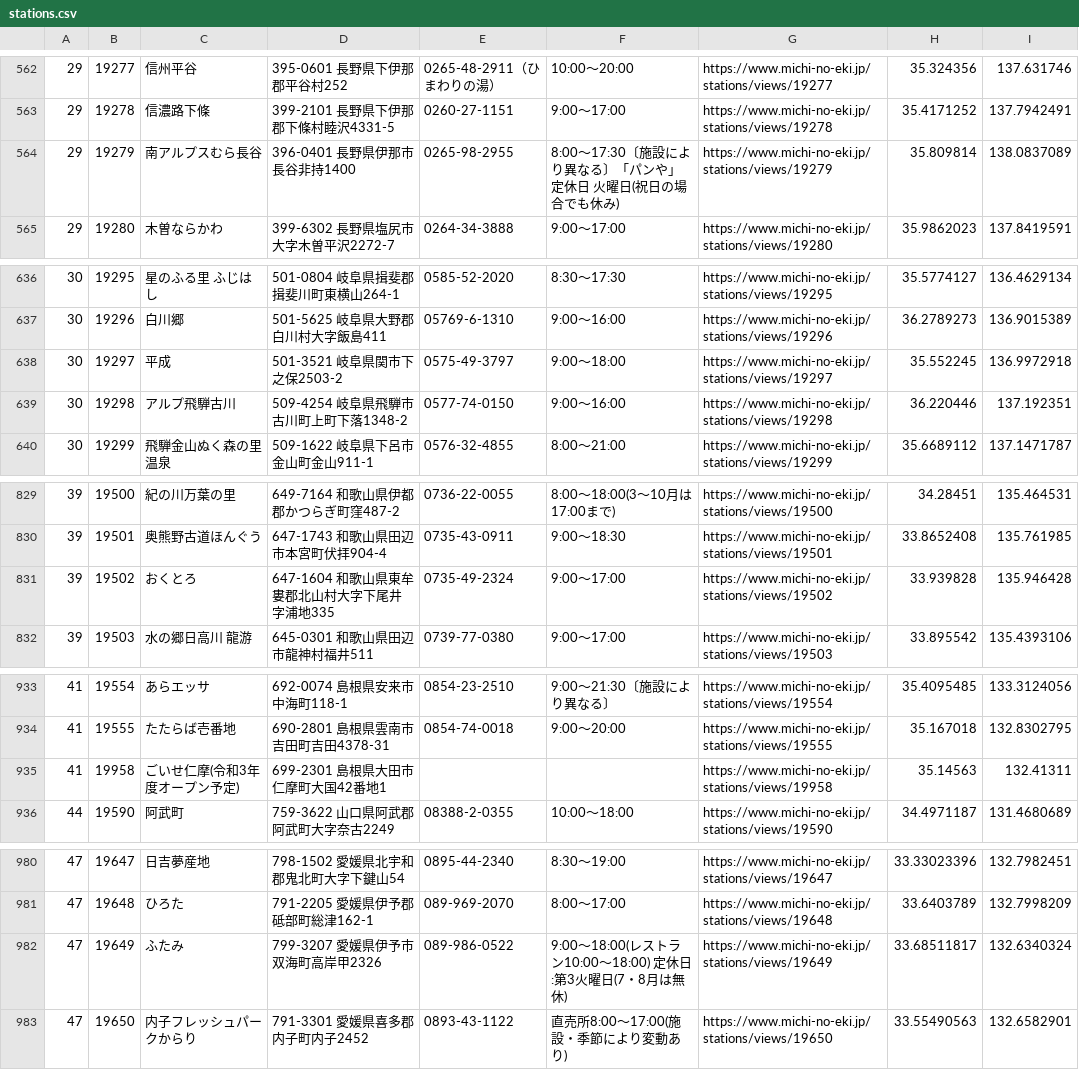
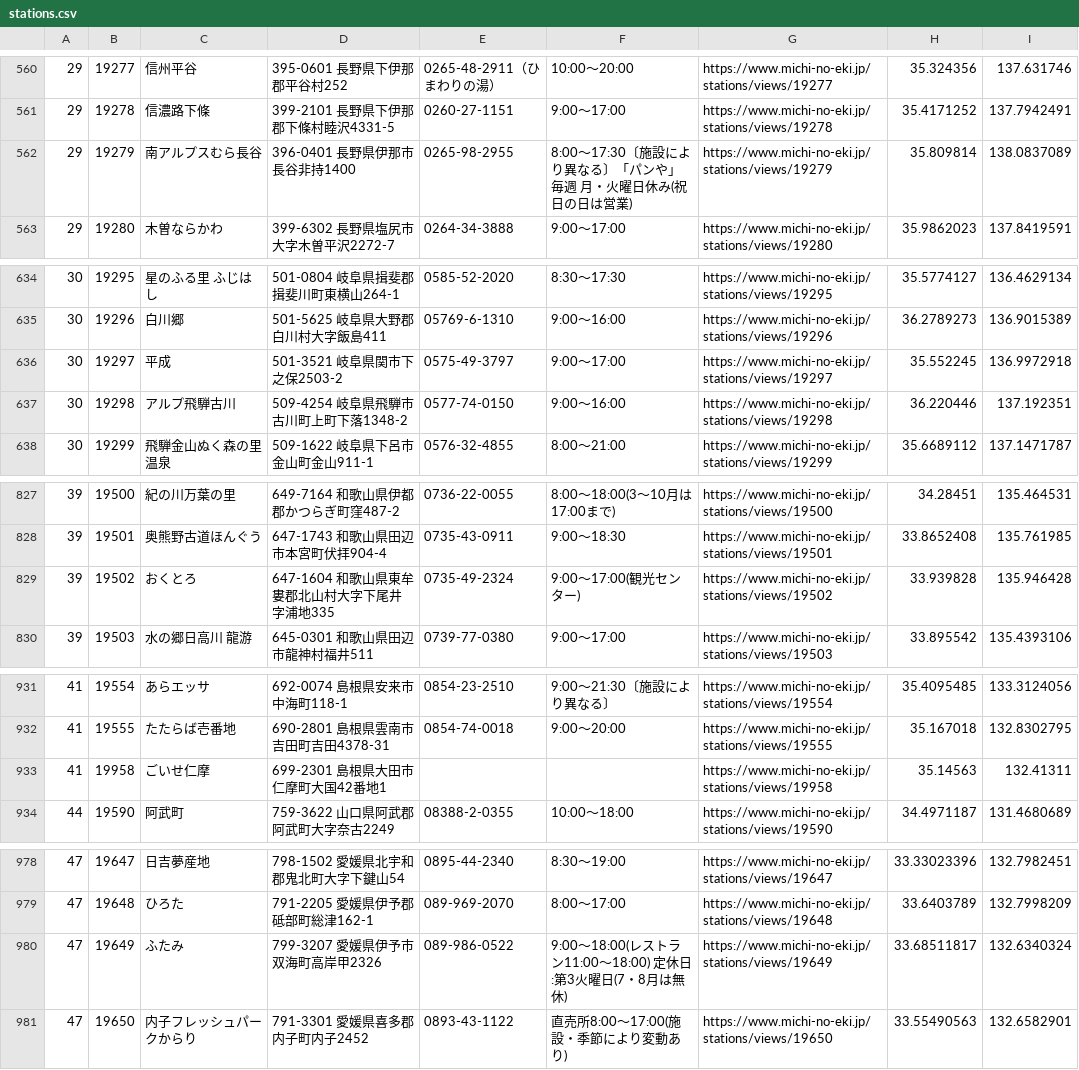
Before and after one commit to tk0miya/roadside_station_maps, a CSV file: data/stations.csv, drawn as a sheet; only a part is shown, gaps mark what is left out; the diff covers the shown part only.

```diff
--- a/data/stations.csv
+++ b/data/stations.csv
@@ -563,3 +561,3 @@
 29	19278	信濃路下條	399-2101 長野県下伊那郡下條村睦沢4331-5	0260-27-1151	9:00〜17:00	https://www.michi-no-eki.jp/stations/views/19278	35.4171252	137.7942491
-29	19279	南アルプスむら長谷	396-0401 長野県伊那市長谷非持1400	0265-98-2955	8:00〜17:30〔施設により異なる〕「パンや」定休日 火曜日(祝日の場合でも休み)	https://www.michi-no-eki.jp/stations/views/19279	35.809814	138.0837089
+29	19279	南アルプスむら長谷	396-0401 長野県伊那市長谷非持1400	0265-98-2955	8:00〜17:30〔施設により異なる〕「パンや」毎週 月・火曜日休み(祝日の日は営業)	https://www.michi-no-eki.jp/stations/views/19279	35.809814	138.0837089
 29	19280	木曽ならかわ	399-6302 長野県塩尻市大字木曽平沢2272-7	0264-34-3888	9:00〜17:00	https://www.michi-no-eki.jp/stations/views/19280	35.9862023	137.8419591
@@ -637,3 +635,3 @@
 30	19296	白川郷	501-5625 岐阜県大野郡白川村大字飯島411	05769-6-1310	9:00〜16:00	https://www.michi-no-eki.jp/stations/views/19296	36.2789273	136.9015389
-30	19297	平成	501-3521 岐阜県関市下之保2503-2	0575-49-3797	9:00〜18:00	https://www.michi-no-eki.jp/stations/views/19297	35.552245	136.9972918
+30	19297	平成	501-3521 岐阜県関市下之保2503-2	0575-49-3797	9:00〜17:00	https://www.michi-no-eki.jp/stations/views/19297	35.552245	136.9972918
 30	19298	アルプ飛騨古川	509-4254 岐阜県飛騨市古川町上町下落1348-2	0577-74-0150	9:00〜16:00	https://www.michi-no-eki.jp/stations/views/19298	36.220446	137.192351
@@ -830,3 +828,3 @@
 39	19501	奥熊野古道ほんぐう	647-1743 和歌山県田辺市本宮町伏拝904-4	0735-43-0911	9:00〜18:30	https://www.michi-no-eki.jp/stations/views/19501	33.8652408	135.761985
-39	19502	おくとろ	647-1604 和歌山県東牟婁郡北山村大字下尾井字浦地335	0735-49-2324	9:00〜17:00	https://www.michi-no-eki.jp/stations/views/19502	33.939828	135.946428
+39	19502	おくとろ	647-1604 和歌山県東牟婁郡北山村大字下尾井字浦地335	0735-49-2324	9:00〜17:00(観光センター)	https://www.michi-no-eki.jp/stations/views/19502	33.939828	135.946428
 39	19503	水の郷日高川 龍游	645-0301 和歌山県田辺市龍神村福井511	0739-77-0380	9:00〜17:00	https://www.michi-no-eki.jp/stations/views/19503	33.895542	135.4393106
@@ -934,3 +932,3 @@
 41	19555	たたらば壱番地	690-2801 島根県雲南市吉田町吉田4378-31	0854-74-0018	9:00〜20:00	https://www.michi-no-eki.jp/stations/views/19555	35.167018	132.8302795
-41	19958	ごいせ仁摩(令和3年度オープン予定)	699-2301 島根県大田市仁摩町大国42番地1			https://www.michi-no-eki.jp/stations/views/19958	35.14563	132.41311
+41	19958	ごいせ仁摩	699-2301 島根県大田市仁摩町大国42番地1			https://www.michi-no-eki.jp/stations/views/19958	35.14563	132.41311
 44	19590	阿武町	759-3622 山口県阿武郡阿武町大字奈古2249	08388-2-0355	10:00〜18:00	https://www.michi-no-eki.jp/stations/views/19590	34.4971187	131.4680689
@@ -981,3 +979,3 @@
 47	19648	ひろた	791-2205 愛媛県伊予郡砥部町総津162-1	089-969-2070	8:00〜17:00	https://www.michi-no-eki.jp/stations/views/19648	33.6403789	132.7998209
-47	19649	ふたみ	799-3207 愛媛県伊予市双海町高岸甲2326	089-986-0522	9:00〜18:00(レストラン10:00〜18:00) 定休日:第3火曜日(7・8月は無休)	https://www.michi-no-eki.jp/stations/views/19649	33.68511817	132.6340324
+47	19649	ふたみ	799-3207 愛媛県伊予市双海町高岸甲2326	089-986-0522	9:00〜18:00(レストラン11:00〜18:00) 定休日:第3火曜日(7・8月は無休)	https://www.michi-no-eki.jp/stations/views/19649	33.68511817	132.6340324
 47	19650	内子フレッシュパークからり	791-3301 愛媛県喜多郡内子町内子2452	0893-43-1122	直売所8:00〜17:00(施設・季節により変動あり)	https://www.michi-no-eki.jp/stations/views/19650	33.55490563	132.6582901
```
Also changed, not shown: 2 removed rows and 5 edited cells elsewhere in this file, 1 other file.
